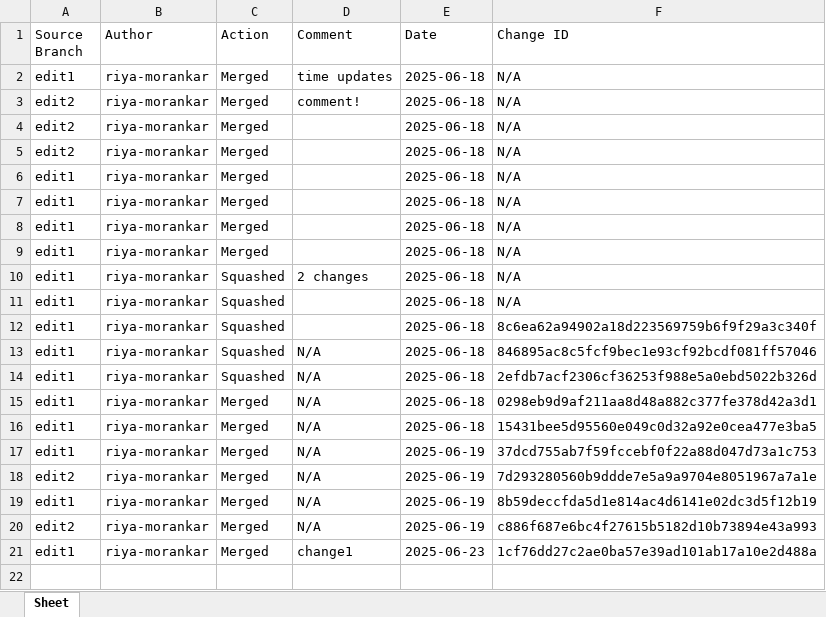
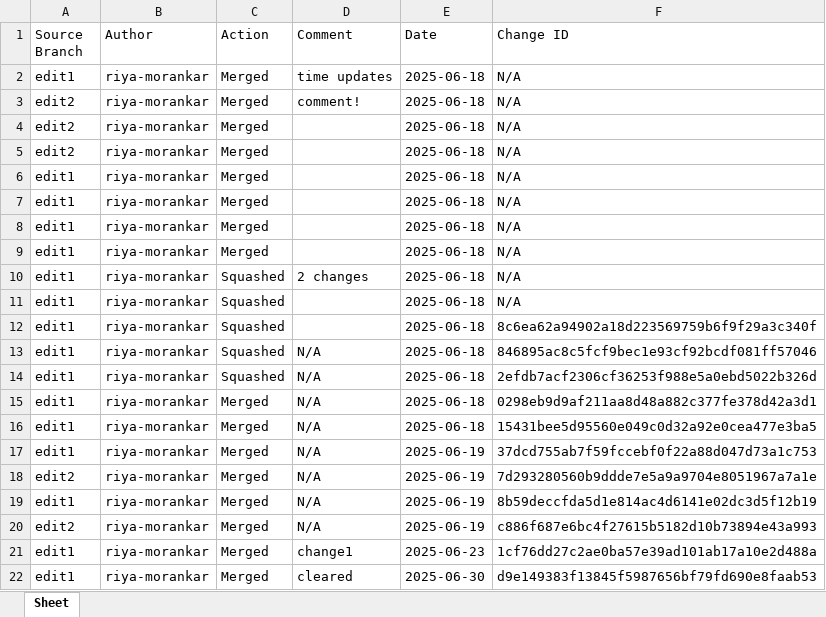
Before and after one commit to riya-morankar/demo, an Excel workbook: new_sheet.xlsx, sheet Sheet, drawn as a sheet; values as stored, in another font and other column widths than the file's, no borders; the diff names each change by its address in the sheet, - before the commit and + after, or states it on an @@ line.

```diff
--- a/new_sheet.xlsx (sheet Sheet)
+++ b/new_sheet.xlsx (sheet Sheet)
+row 22: edit1 | riya-morankar | Merged | cleared | 2025-06-30 | d9e149383f13845f5987656bf79fd690e8faab53
```
